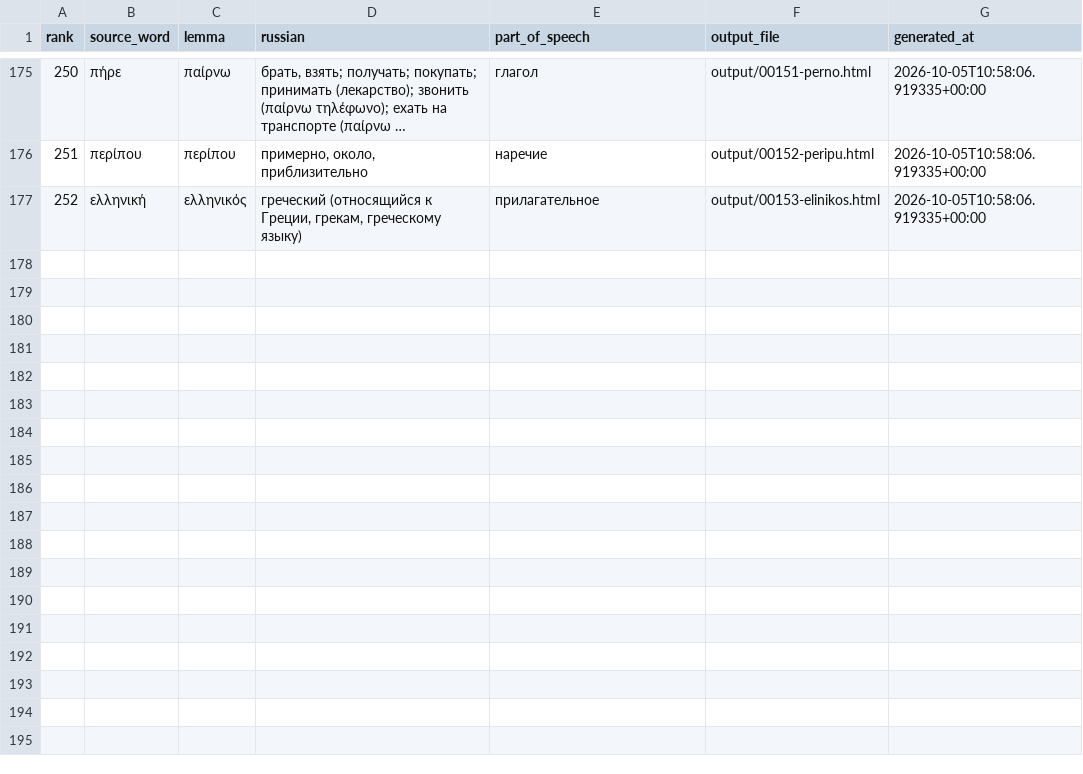
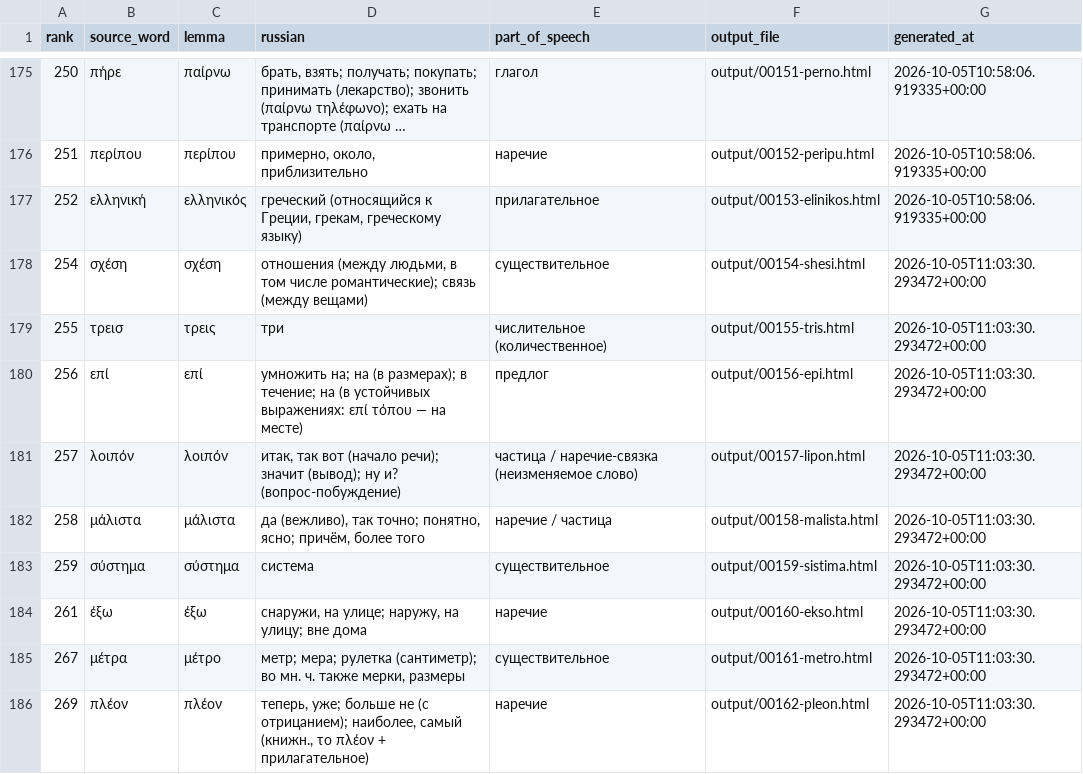
Before and after one commit to DarkPatrick/greek-vocab-cards, a CSV file: data/processed.csv, drawn as a sheet; only a part is shown, gaps mark what is left out; long unchanged cells end in ….

```diff
--- a/data/processed.csv
+++ b/data/processed.csv
@@ -177 +177,10 @@ rank,source_word,lemma,russian,part_of_speech,output_file,generated_at
 252,ελληνική,ελληνικός,"греческий (относящийся к Греции, грекам, греческому языку)",прилагательное,output/00153-elinikos.html,2026-10-05T10:58:06.919335+00:00
+254,σχέση,σχέση,"отношения (между людьми, в том числе романтические); связь (между вещами)",существительное,output/00154-shesi.html,2026-10-05T11:03:30.293472+00:00
+255,τρεισ,τρεις,три,числительное (количественное),output/00155-tris.html,2026-10-05T11:03:30.293472+00:00
+256,επί,επί,умножить на; на (в размерах); в течение; на (в устойчивых выражениях: επί τόπου — на месте),предлог,output/00156-epi.html,2026-10-05T11:03:30.293472+00:00
+257,λοιπόν,λοιπόν,"итак, так вот (начало речи); значит (вывод); ну и? (вопрос-побуждение)",частица / наречие-связка (неизменяемое слово),output/00157-lipon.html,2026-10-05T11:03:30.293472+00:00
+258,μάλιστα,μάλιστα,"да (вежливо), так точно; понятно, ясно; причём, более того",наречие / частица,output/00158-malista.html,2026-10-05T11:03:30.293472+00:00
+259,σύστημα,σύστημα,система,существительное,output/00159-sistima.html,2026-10-05T11:03:30.293472+00:00
+261,έξω,έξω,"снаружи, на улице; наружу, на улицу; вне дома",наречие,output/00160-ekso.html,2026-10-05T11:03:30.293472+00:00
+267,μέτρα,μέτρο,"метр; мера; рулетка (сантиметр); во мн. ч. также мерки, размеры",существительное,output/00161-metro.html,2026-10-05T11:03:30.293472+00:00
+269,πλέον,πλέον,"теперь, уже; больше не (с отрицанием); наиболее, самый (книжн., το πλέον + прилагательное)",наречие,output/00162-pleon.html,2026-10-05T11:03:30.293472+00:00
```
Also changed, not shown: data/known_forms.csv, 9 other files.
